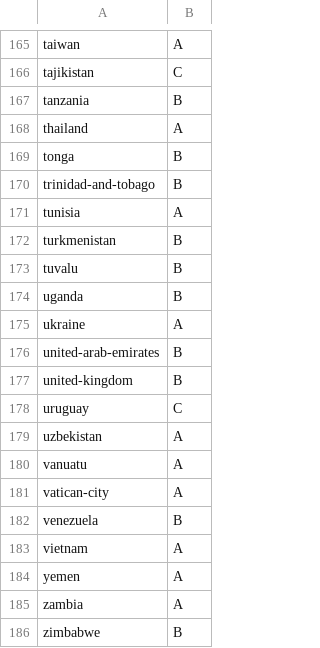
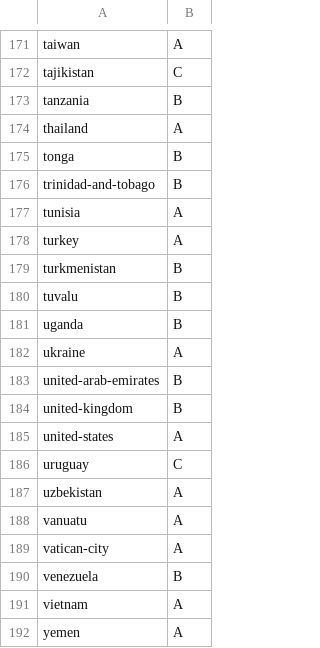
Before and after one commit to NaomiAmethyst/vexyl-flags, a TSV file: reviewed/evidence.tsv, drawn as a sheet; only a part is shown, gaps mark what is left out; the shorter side is filled out with more unchanged rows; the diff covers the shown part only.

Commit message:
Bring the last eight sovereign flags up to the evidence rules
Each now says which of its values come from a law that was read, with its tier
in reviewed/evidence.tsv. Norway's state flag takes its new colors too.

```diff
--- a/reviewed/evidence.tsv
+++ b/reviewed/evidence.tsv
@@ -171,2 +177,3 @@ trinidad-and-tobago	B
 tunisia	A
+turkey	A
 turkmenistan	B
@@ -177,2 +184,3 @@ united-arab-emirates	B
 united-kingdom	B
+united-states	A
 uruguay	C
```
Also changed, not shown: 6 added rows elsewhere in this file, 18 other files.
